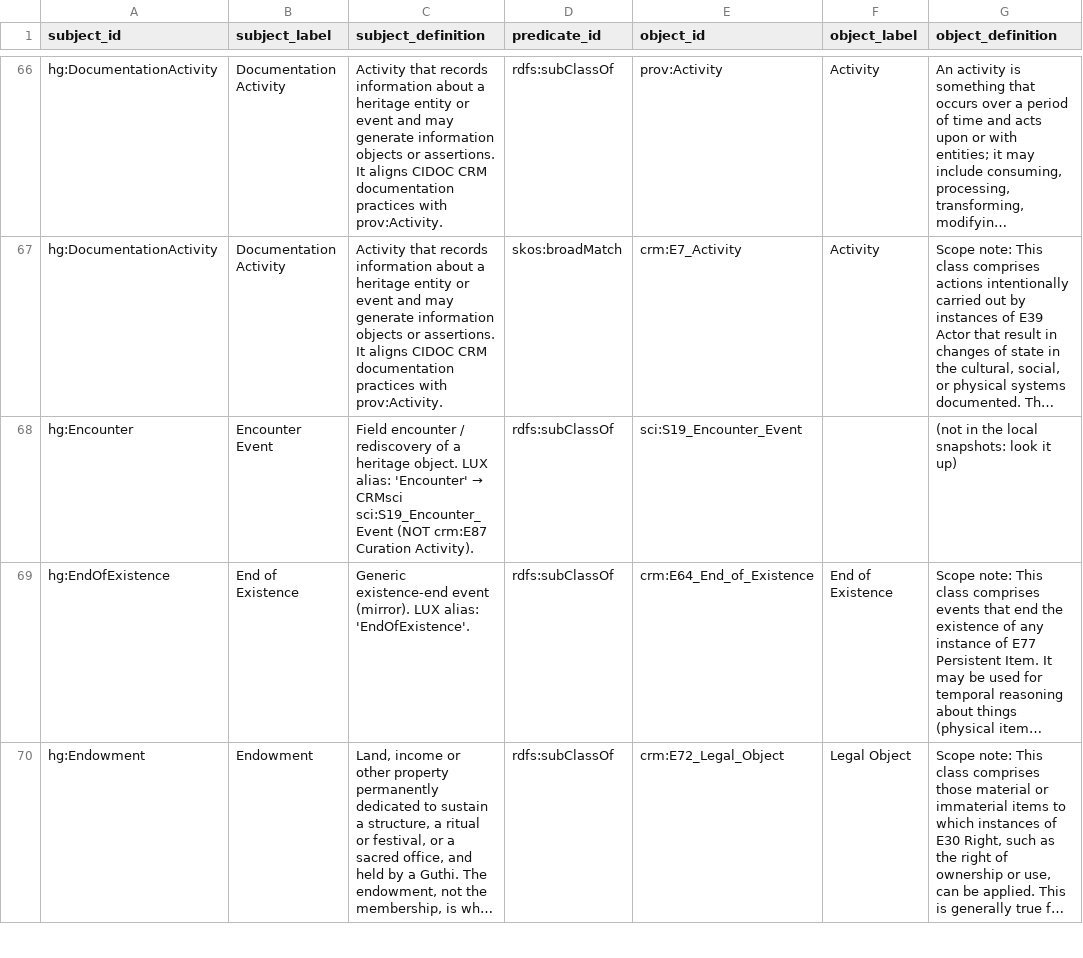
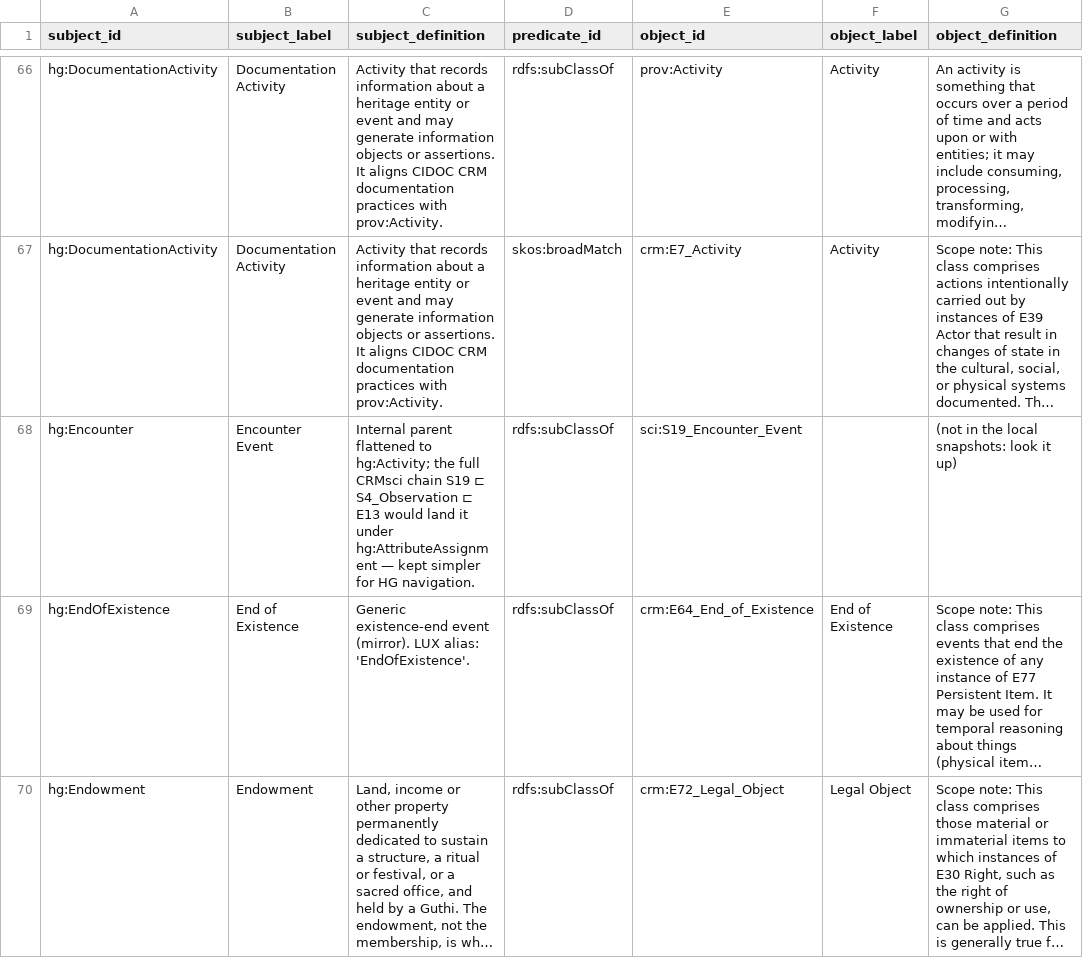
Before and after one commit to CAIRNepal/heritagegraphontology, a CSV file: evaluation/rater/mapping_rater_sheet.csv, drawn as a sheet; only a part is shown, gaps mark what is left out; long unchanged cells end in …; the diff covers the shown part only; the diff names each change by its address in the sheet, - before the commit and + after, or states it on an @@ line.

Commit message:
Fixes from review of 17df247: 'obsolete San Guthi' (humanized before the prefix), deterministic rater sheet (longest comment), CHANGELOG records the relabels

```diff
--- a/evaluation/rater/mapping_rater_sheet.csv
+++ b/evaluation/rater/mapping_rater_sheet.csv
@@ C68 (subject_definition): Field encounter / rediscovery of a heritage object. LUX alias: 'Encounter' → CRMsci sci:S19_Encounter_Event (NOT crm:E87 Curation Activity). → Internal parent flattened to hg:Activity; the full CRMsci chain S19 ⊏ S4_Observation ⊏ E13 would land it under hg:AttributeAssignment — kept simpler for HG navigation. @@
```
Also changed, not shown: 1 edited cell elsewhere in this file, 32 other files.
